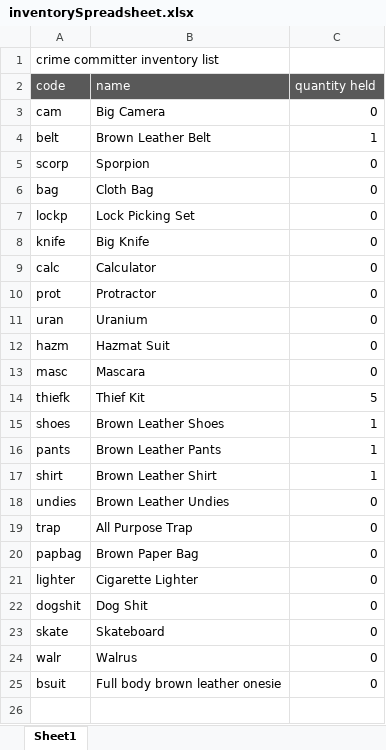
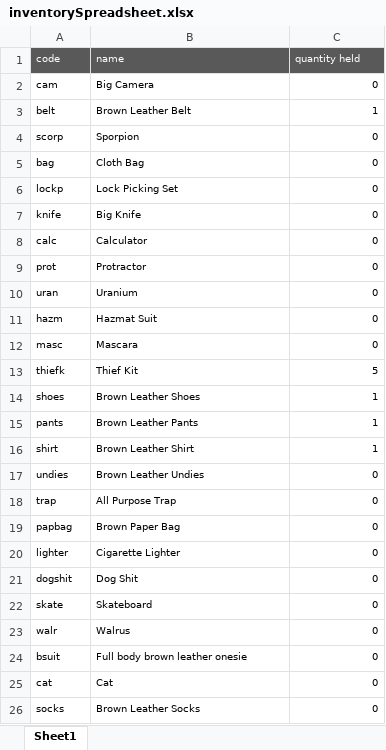
Before and after one commit to rodtronics/rodtronics.github.io, an Excel workbook: data/inventorySpreadsheet.xlsx, sheet Sheet1, drawn as a sheet; only a part is shown; values as stored, in another font and other column widths than the file's, no borders; removed rows and columns are numbered as before the commit, all else as after; the diff covers the shown part only; the diff names each change by its address in the sheet, - before the commit and + after, or states it on an @@ line.

```diff
--- a/data/inventorySpreadsheet.xlsx (sheet Sheet1)
+++ b/data/inventorySpreadsheet.xlsx (sheet Sheet1)
-row 1: crime committer inventory list
@@ A1:C24 text size: smaller @@
+row 25: cat | Cat | 0
+row 26: socks | Brown Leather Socks | 0
```
Also changed, not shown: 5 added rows elsewhere in this sheet, data/crimecommitter.xlsx, 5 other files.
